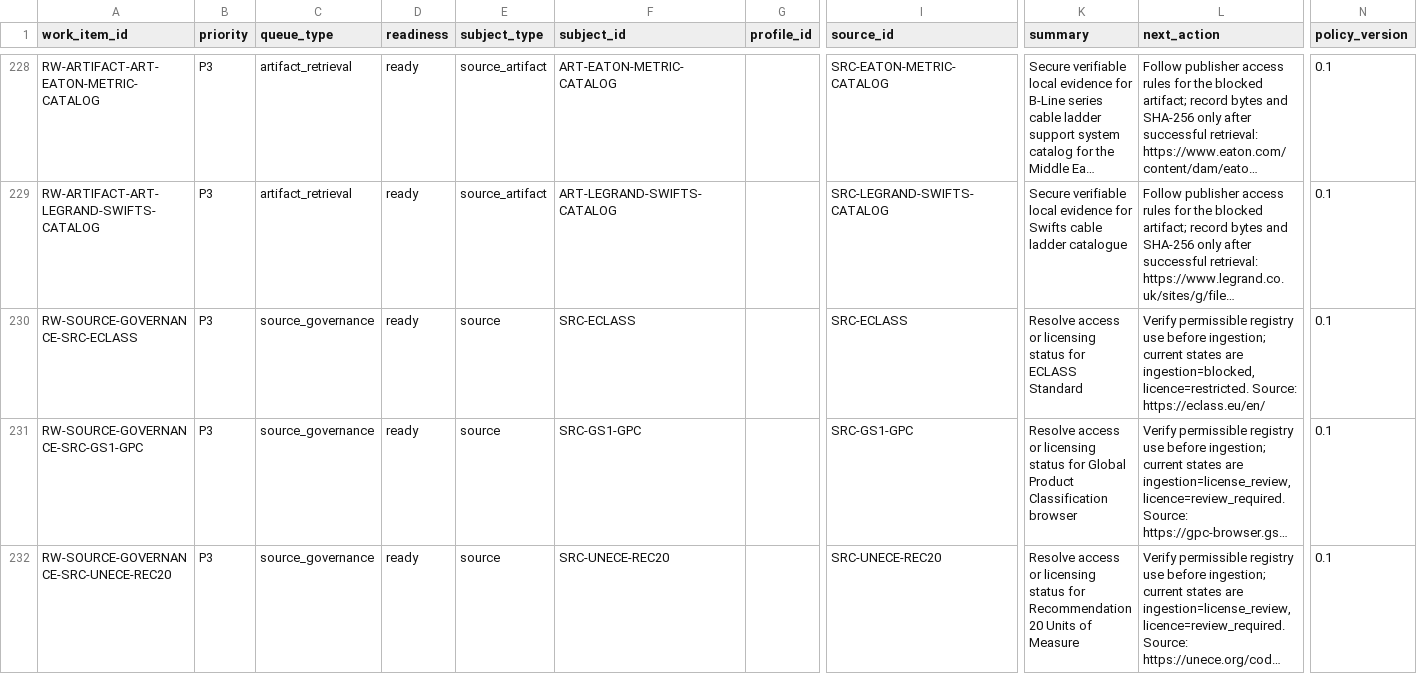
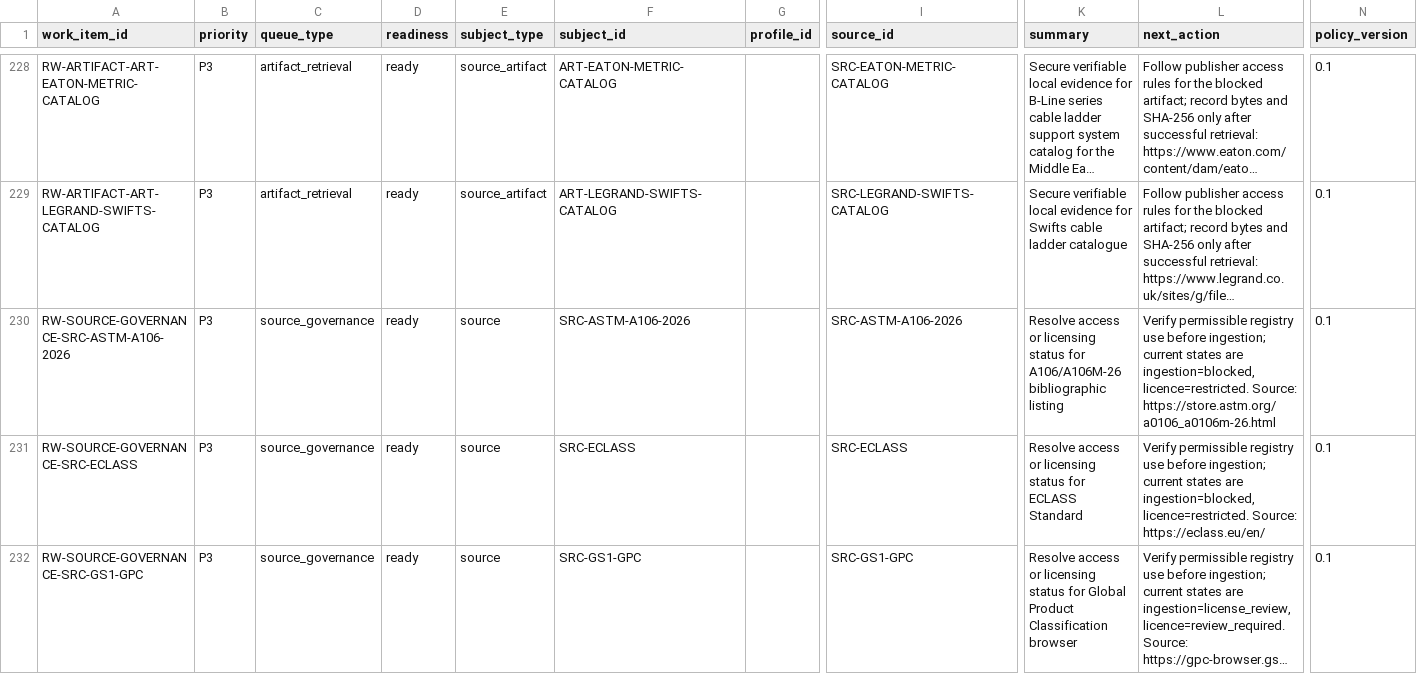
Before and after one commit to drester08/universalpartnumber, a CSV file: registry/reports/review-queue.csv, drawn as a sheet; only a part is shown, gaps mark what is left out; the shorter side is filled out with more unchanged rows; long unchanged cells end in …; rows hold the shown columns only; the diff names each change by its address in the sheet, - before the commit and + after, or states it on an @@ line.

```diff
--- a/registry/reports/review-queue.csv
+++ b/registry/reports/review-queue.csv
+row 230: RW-SOURCE-GOVERNANCE-SRC-ASTM-A106-2026 | P3 | source_governance | ready | source | SRC-ASTM-A106-2026 |  | SRC-ASTM-A106-2026 | Resolve access or licensing status for A106/A106M-26 bibliographic listing | Verify permissible registry use before ingestion; current states are ingestion=blocked, licence=restricted. Source: https://store.astm.org/a0106_a0106m-26.html | 0.1
```
Also changed, not shown: registry/data/source-artifacts.csv, registry/data/source-register.csv, 9 other files.
